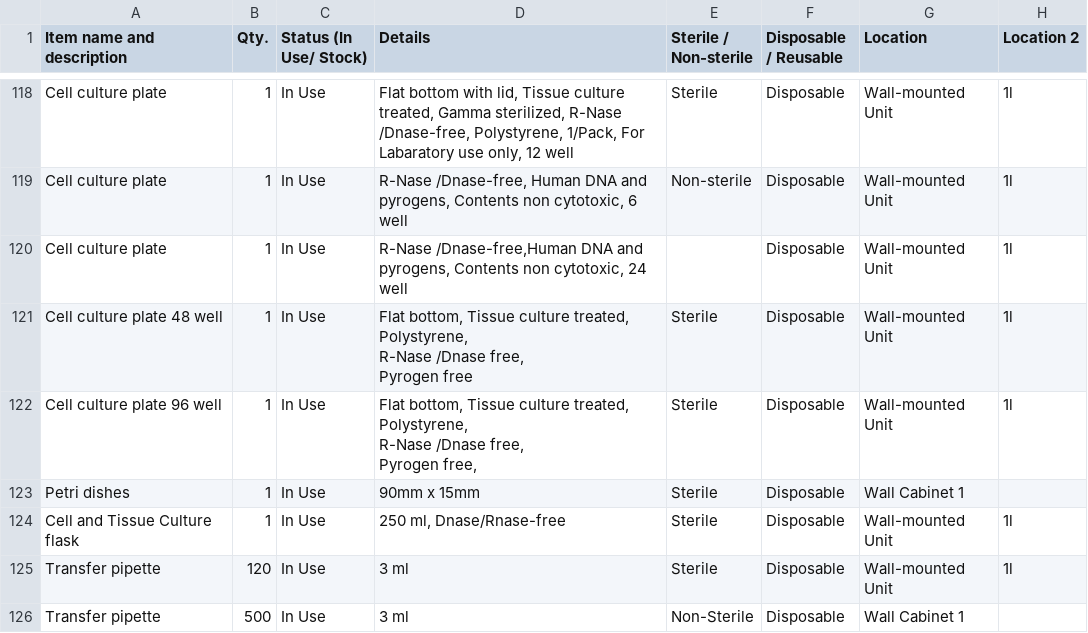
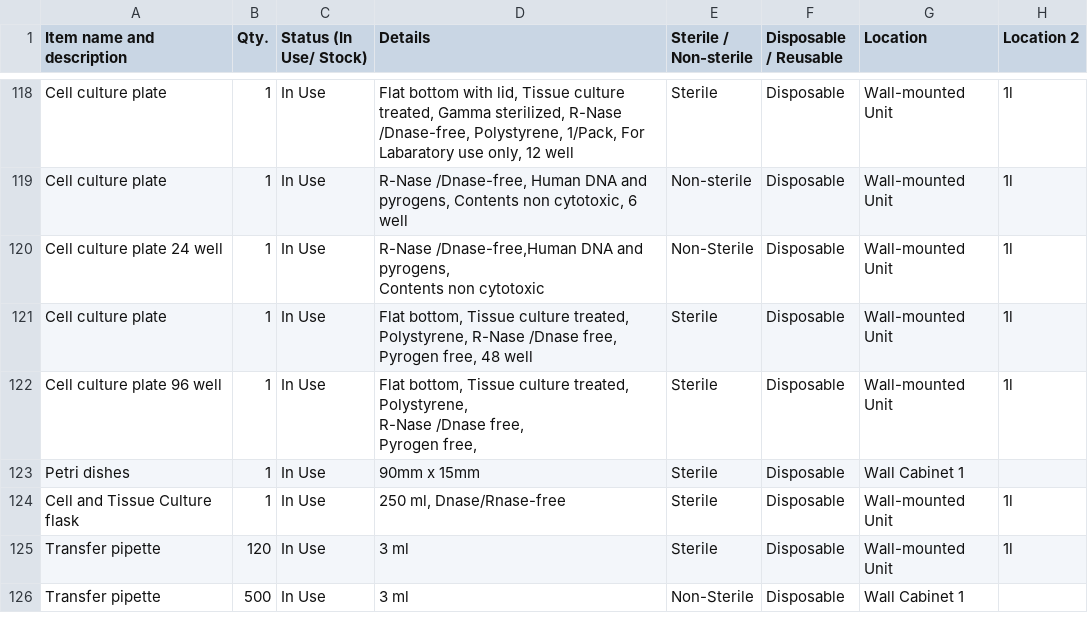
Before and after one commit to mane-poghosyan/lab-inventory, a CSV file: data.csv, drawn as a sheet; only a part is shown, gaps mark what is left out.

Commit message:
Update inventory via Admin panel

```diff
--- a/data.csv
+++ b/data.csv
@@ -119,7 +119,5 @@ Item name and description,Qty.,Status (In Use/ Stock),Details,Sterile / Non-ster
 "Cell culture plate",1,"In Use","R-Nase /Dnase-free, Human DNA and pyrogens, Contents non cytotoxic, 6 well","Non-sterile","Disposable","Wall-mounted Unit","1l"
-"Cell culture plate",1,"In Use","R-Nase /Dnase-free,Human DNA and pyrogens, Contents non cytotoxic, 24 well","","Disposable","Wall-mounted Unit","1l"
-"Cell culture plate 48 well",1,"In Use","Flat bottom, Tissue culture treated,
-Polystyrene,
-R-Nase /Dnase free,
-Pyrogen free","Sterile","Disposable","Wall-mounted Unit","1l"
+"Cell culture plate 24 well",1,"In Use","R-Nase /Dnase-free,Human DNA and pyrogens,
+Contents non cytotoxic","Non-Sterile","Disposable","Wall-mounted Unit","1l"
+"Cell culture plate",1,"In Use","Flat bottom, Tissue culture treated, Polystyrene, R-Nase /Dnase free, Pyrogen free, 48 well","Sterile","Disposable","Wall-mounted Unit","1l"
 "Cell culture plate 96 well",1,"In Use","Flat bottom, Tissue culture treated,
```
